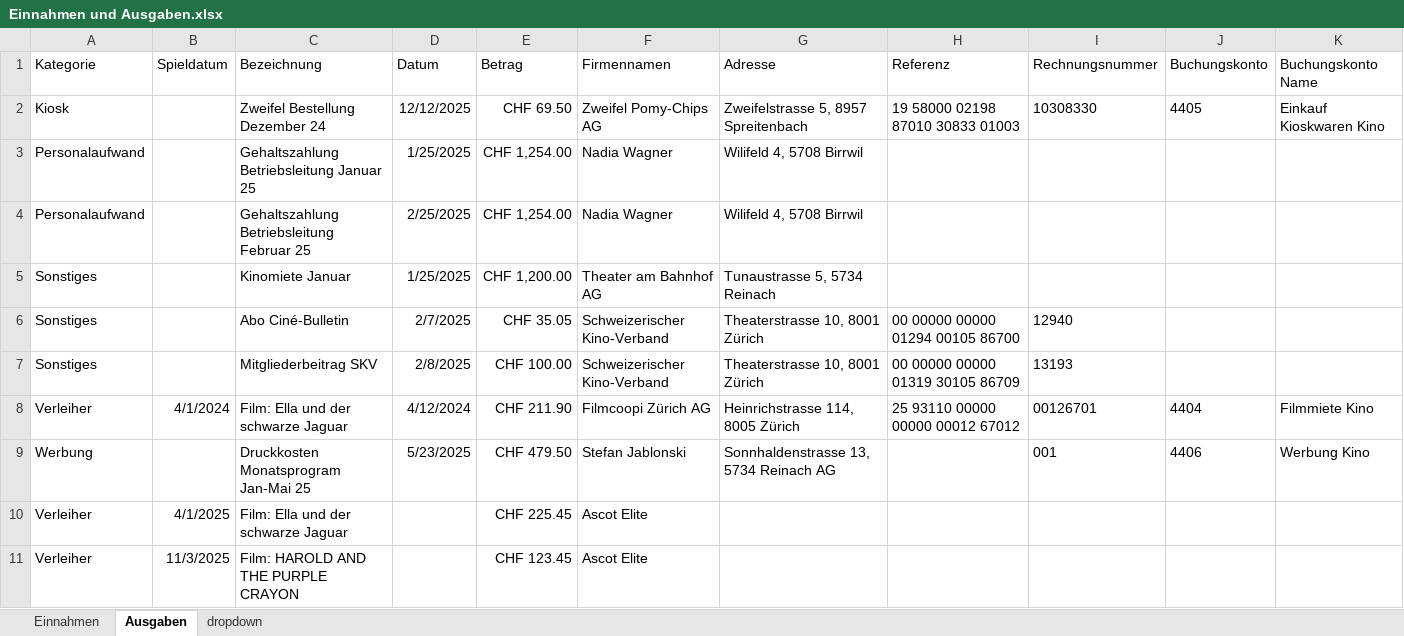
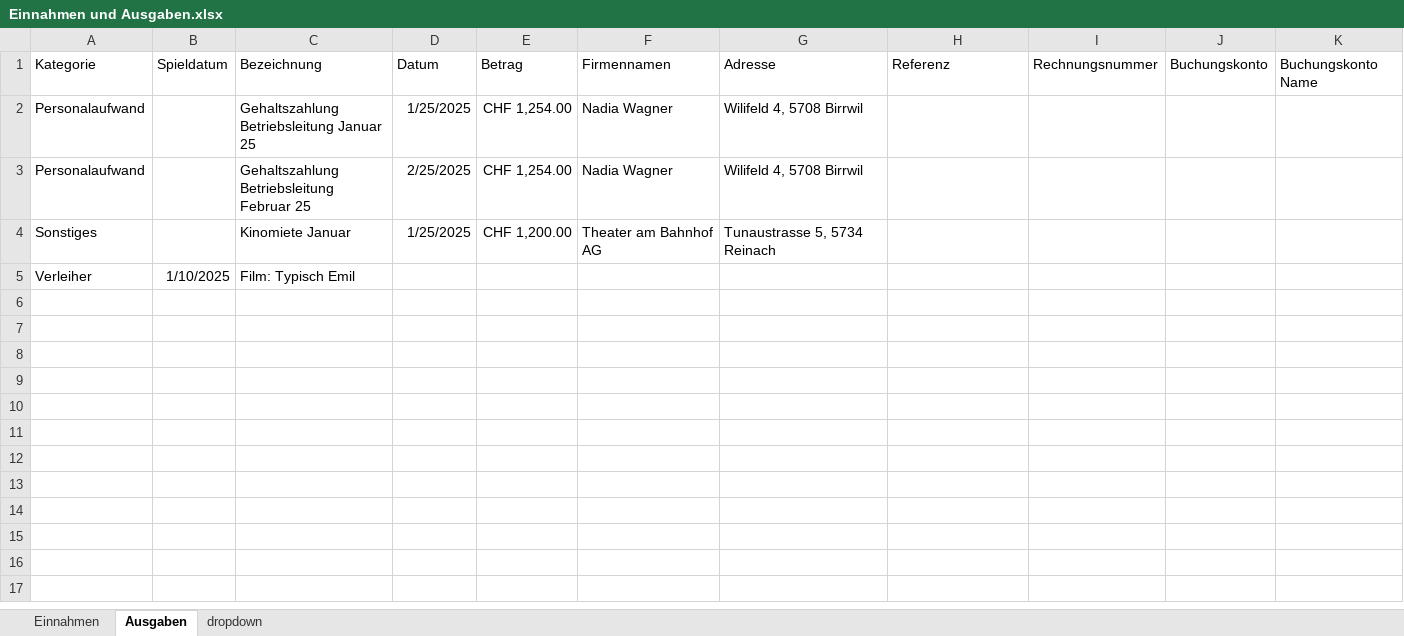
Before and after one commit to slvwagner/Kinoclub, an Excel workbook: Input/Einnahmen und Ausgaben.xlsx, sheet Ausgaben, drawn as a sheet; values as stored, in another font and other column widths than the file's, no borders; table styles not drawn; removed rows and columns are numbered as before the commit, all else as after; the diff names each change by its address in the sheet, - before the commit and + after, or states it on an @@ line.

Commit message:
Eintritte und Kiosk für 10.1 & 17.1.25. Shows und Verleiherabgaben angepasst und Einnahmen Ausgaben angepasst.

```diff
--- a/Input/Einnahmen und Ausgaben.xlsx (sheet Ausgaben)
+++ b/Input/Einnahmen und Ausgaben.xlsx (sheet Ausgaben)
-row 2: Kiosk |  | Zweifel Bestellung Dezember 24 | 12/12/2025 | CHF 69.50 | Zweifel Pomy-Chips AG | Zweifelstrasse 5, 8957 Spreitenbach | 19 58000 02198 87010 30833 01003 | 10308330 | 4405 | Einkauf Kioskwaren Kino
-row 6: Sonstiges |  | Abo Ciné-Bulletin | 2/7/2025 | CHF 35.05 | Schweizerischer Kino-Verband | Theaterstrasse 10, 8001 Zürich | 00 00000 00000 01294 00105 86700 | 12940
-row 7: Sonstiges |  | Mitgliederbeitrag SKV | 2/8/2025 | CHF 100.00 | Schweizerischer Kino-Verband | Theaterstrasse 10, 8001 Zürich | 00 00000 00000 01319 30105 86709 | 13193
-row 8: Verleiher | 4/1/2024 | Film: Ella und der schwarze Jaguar | 4/12/2024 | CHF 211.90 | Filmcoopi Zürich AG | Heinrichstrasse 114, 8005 Zürich | 25 93110 00000 00000 00012 67012 | 00126701 | 4404 | Filmmiete Kino
-row 9: Werbung |  | Druckkosten Monatsprogram Jan-Mai 25 | 5/23/2025 | CHF 479.50 | Stefan Jablonski | Sonnhaldenstrasse 13, 5734 Reinach AG |  | 001 | 4406 | Werbung Kino
-row 10: Verleiher | 4/1/2025 | Film: Ella und der schwarze Jaguar |  | CHF 225.45 | Ascot Elite
-B5 (Spieldatum): 11/3/2025
+B5 (Spieldatum): 1/10/2025
-C5 (Bezeichnung): Film: HAROLD AND THE PURPLE CRAYON
+C5 (Bezeichnung): Film: Typisch Emil
-E5 (Betrag): CHF 123.45
+E5 (Betrag): (empty)
-F5 (Firmennamen): Ascot Elite
+F5 (Firmennamen): (empty)
```
Also changed, not shown: sheet Einnahmen, Input/Verleiherabgaben.xlsx, 9 other files.
